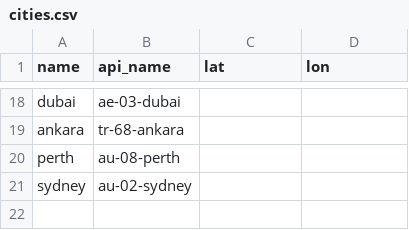
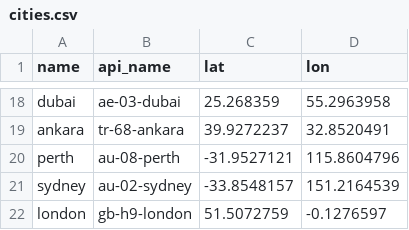
Before and after one commit to harbolkn/breaking_news, a CSV file: cities.csv, drawn as a sheet; only a part is shown, gaps mark what is left out; the diff covers the shown part only; the diff names each change by its address in the sheet, - before the commit and + after, or states it on an @@ line.

```diff
--- a/cities.csv
+++ b/cities.csv
-C18 (lat): (empty)
+C18 (lat): 25.268359
-D18 (lon): (empty)
+D18 (lon): 55.2963958
-C19 (lat): (empty)
+C19 (lat): 39.9272237
-D19 (lon): (empty)
+D19 (lon): 32.8520491
-C20 (lat): (empty)
+C20 (lat): -31.9527121
-D20 (lon): (empty)
+D20 (lon): 115.8604796
-C21 (lat): (empty)
+C21 (lat): -33.8548157
-D21 (lon): (empty)
+D21 (lon): 151.2164539
+row 22: london | gb-h9-london | 51.5072759 | -0.1276597
```
Also changed, not shown: 32 edited cells elsewhere in this file.
